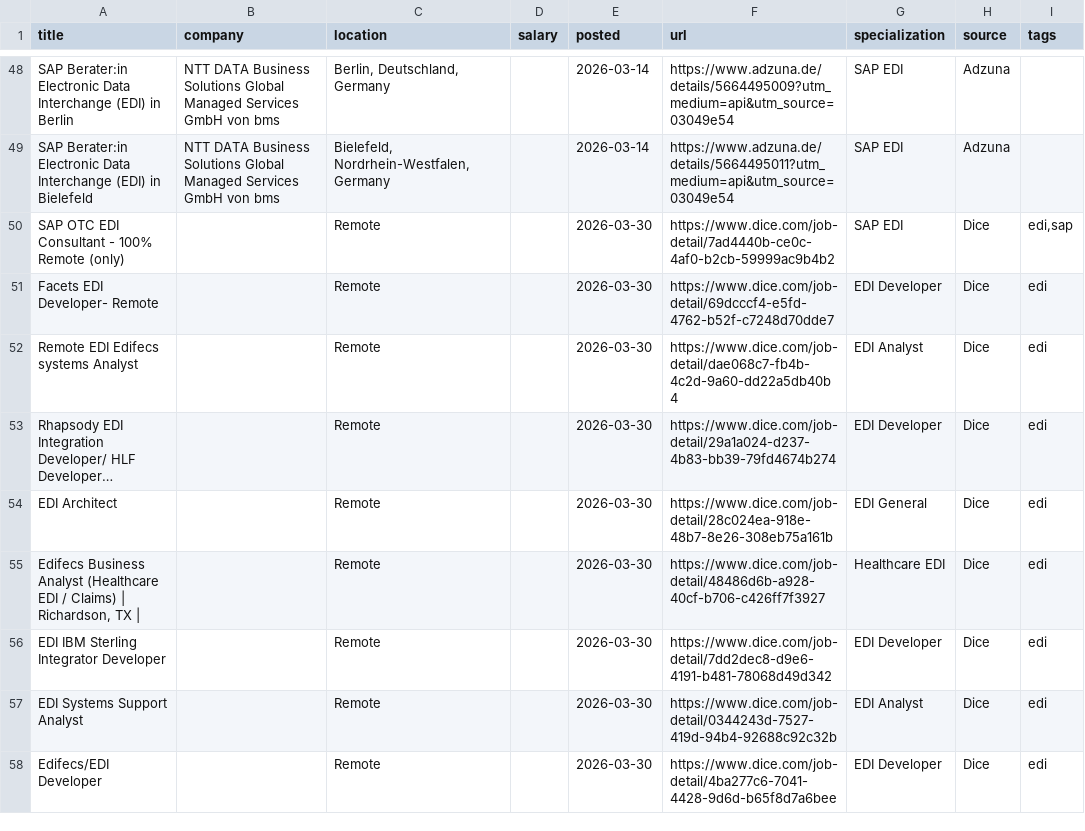
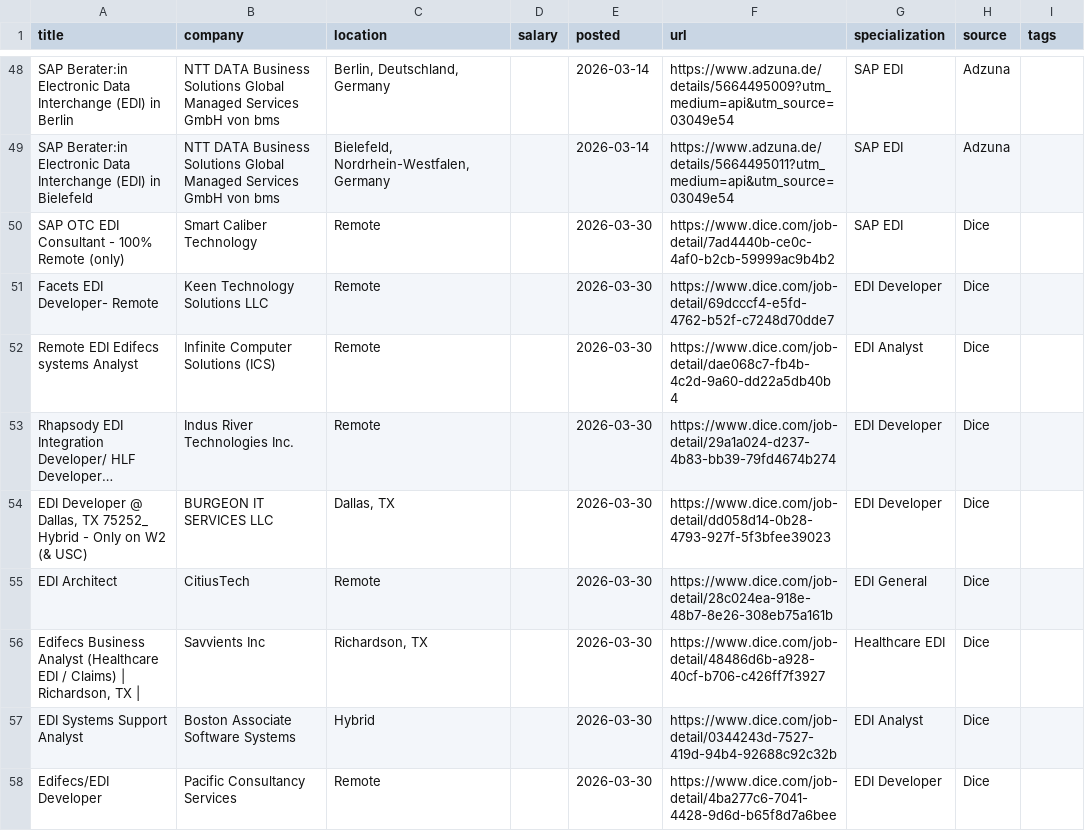
Before and after one commit to remoteediproject-ctrl/remoteedi-jobs, a CSV file: edi_jobs_all.csv, drawn as a sheet; only a part is shown, gaps mark what is left out; long unchanged cells end in …; removed rows and columns are numbered as before the commit, all else as after; the diff covers the shown part only; the diff names each change by its address in the sheet, - before the commit and + after, or states it on an @@ line.

```diff
--- a/edi_jobs_all.csv
+++ b/edi_jobs_all.csv
-B50 (company): (empty)
+B50 (company): Smart Caliber Technology
-I50 (tags): edi,sap
+I50 (tags): (empty)
-B51 (company): (empty)
+B51 (company): Keen Technology Solutions LLC
-I51:I53 (tags): edi
+I51:I53 (tags): (empty)
-B52 (company): (empty)
+B52 (company): Infinite Computer Solutions (ICS)
-B53 (company): (empty)
+B53 (company): Indus River Technologies Inc.
+row 54: EDI Developer @ Dallas, TX 75252_ Hybrid - Only on W2 (& USC) | BURGEON IT SERVICES LLC | Dallas, TX |  | 2026-03-30 | https://www.dice.com/job-detail/dd058d14-0b28-4793-927f-5f3bfee39023 | EDI Developer | Dice
-B55 (company): (empty)
+B55 (company): CitiusTech
-I55:I56 (tags): edi
+I55:I56 (tags): (empty)
-B56 (company): (empty)
+B56 (company): Savvients Inc
-C56 (location): Remote
+C56 (location): Richardson, TX
-row 56: EDI IBM Sterling Integrator Developer |  | Remote |  | 2026-03-30 | https://www.dice.com/job-detail/7dd2dec8-d9e6-4191-b481-78068d49d342 | EDI Developer | Dice | edi
-B57 (company): (empty)
+B57 (company): Boston Associate Software Systems
-C57 (location): Remote
+C57 (location): Hybrid
-I57:I58 (tags): edi
+I57:I58 (tags): (empty)
-B58 (company): (empty)
+B58 (company): Pacific Consultancy Services
```
Also changed, not shown: 5 added rows, 1 removed row and 89 edited cells elsewhere in this file, 2 other files.
